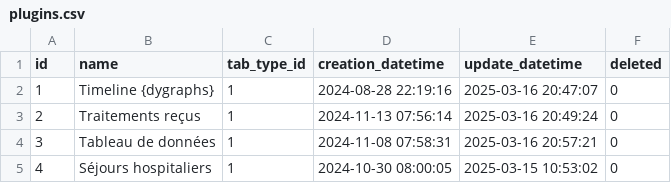
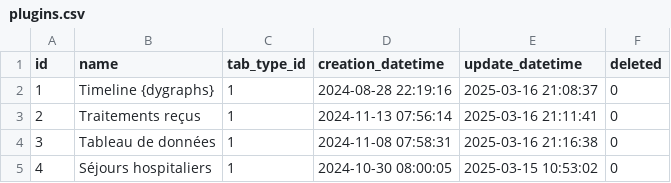
Before and after one commit to BorisDelange/LinkR-content, a CSV file: projects/linkr_demo/app_db/plugins.csv, drawn as a sheet.

```diff
--- a/projects/linkr_demo/app_db/plugins.csv
+++ b/projects/linkr_demo/app_db/plugins.csv
@@ -1,5 +1,5 @@
 id,name,tab_type_id,creation_datetime,update_datetime,deleted
-1,Timeline {dygraphs},1,2024-08-28 22:19:16,2025-03-16 20:47:07,0
-2,Traitements reçus,1,2024-11-13 07:56:14,2025-03-16 20:49:24,0
-3,Tableau de données,1,2024-11-08 07:58:31,2025-03-16 20:57:21,0
+1,Timeline {dygraphs},1,2024-08-28 22:19:16,2025-03-16 21:08:37,0
+2,Traitements reçus,1,2024-11-13 07:56:14,2025-03-16 21:11:41,0
+3,Tableau de données,1,2024-11-08 07:58:31,2025-03-16 21:16:38,0
 4,Séjours hospitaliers,1,2024-10-30 08:00:05,2025-03-15 10:53:02,0
```
Also changed, not shown: projects/linkr_demo/app_db/options.csv, projects/linkr_demo/app_db/widgets_options.csv, 8 other files.
